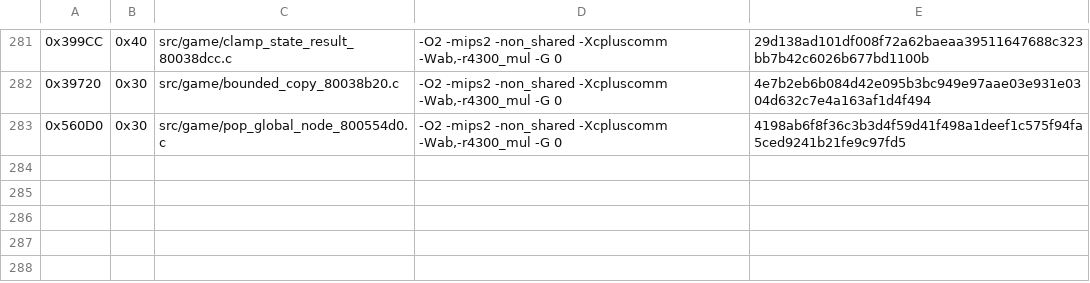
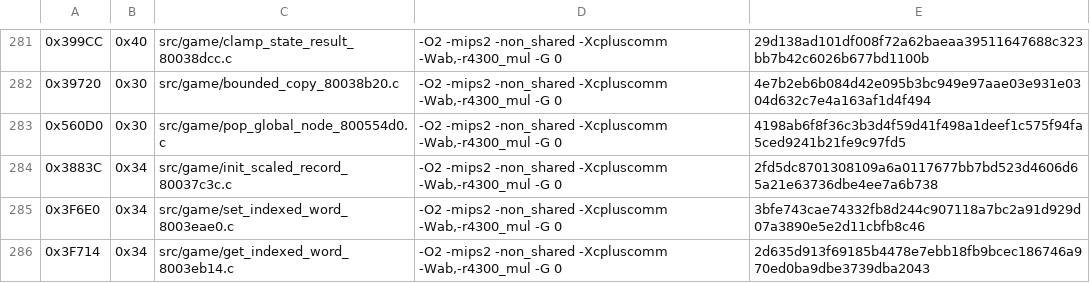
Before and after one commit to TheGh0stShip/Nagano-Winter-Olympics-98-N64, a TSV file: config/us/matching_ido_units.tsv, drawn as a sheet; only a part is shown, gaps mark what is left out.

Commit message:
Match indexed record accessors

```diff
--- a/config/us/matching_ido_units.tsv
+++ b/config/us/matching_ido_units.tsv
@@ -283 +283,4 @@
 0x560D0	0x30	src/game/pop_global_node_800554d0.c	-O2 -mips2 -non_shared -Xcpluscomm -Wab,-r4300_mul -G 0	4198ab6f8f36c3b3d4f59d41f498a1deef1c575f94fa5ced9241b21fe9c97fd5
+0x3883C	0x34	src/game/init_scaled_record_80037c3c.c	-O2 -mips2 -non_shared -Xcpluscomm -Wab,-r4300_mul -G 0	2fd5dc8701308109a6a0117677bb7bd523d4606d65a21e63736dbe4ee7a6b738
+0x3F6E0	0x34	src/game/set_indexed_word_8003eae0.c	-O2 -mips2 -non_shared -Xcpluscomm -Wab,-r4300_mul -G 0	3bfe743cae74332fb8d244c907118a7bc2a91d929d07a3890e5e2d11cbfb8c46
+0x3F714	0x34	src/game/get_indexed_word_8003eb14.c	-O2 -mips2 -non_shared -Xcpluscomm -Wab,-r4300_mul -G 0	2d635d913f69185b4478e7ebb18fb9bcec186746a970ed0ba9dbe3739dba2043
```
Also changed, not shown: 7 other files.
